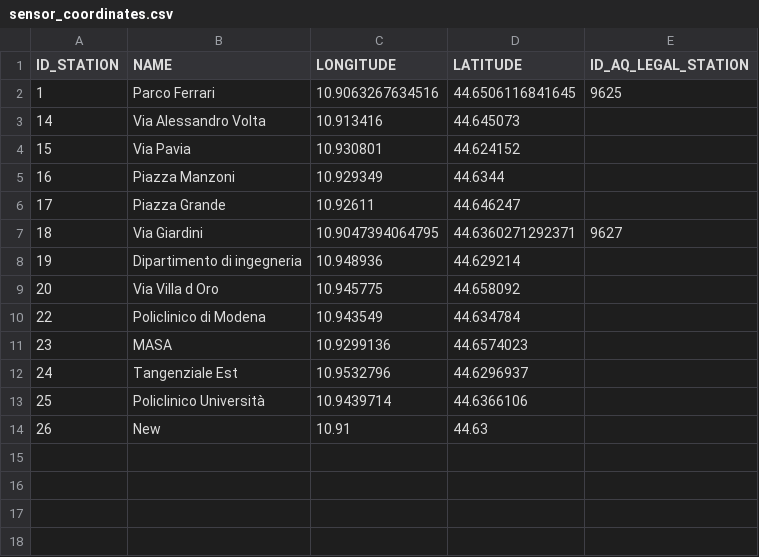
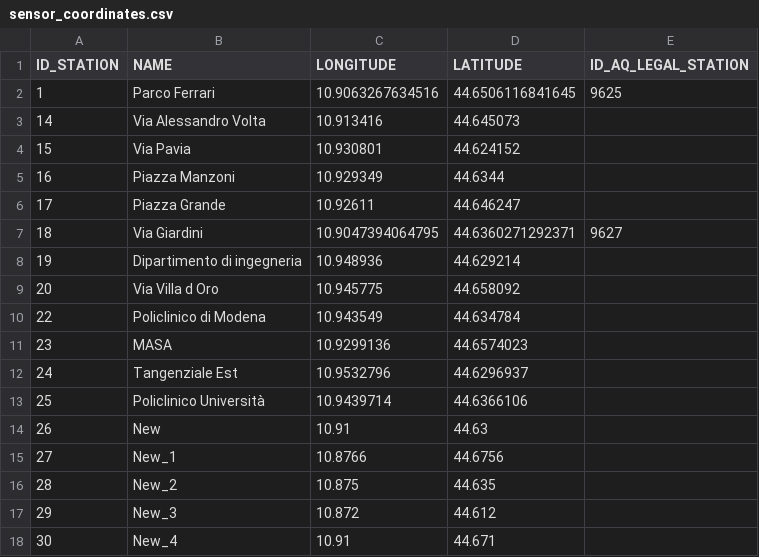
Before and after one commit to giorgiaBertacchini/graph_routing_airquality, a CSV file: data/sensor_coordinates.csv, drawn as a sheet.

```diff
--- a/data/sensor_coordinates.csv
+++ b/data/sensor_coordinates.csv
@@ -14 +14,5 @@ ID_STATION,NAME,LONGITUDE,LATITUDE,ID_AQ_LEGAL_STATION
 26,New,10.91,44.63,
+27,New_1,10.8766,44.6756,
+28,New_2,10.875,44.635,
+29,New_3,10.872,44.612,
+30,New_4,10.91,44.671,
```
Also changed, not shown: 13 other files.
